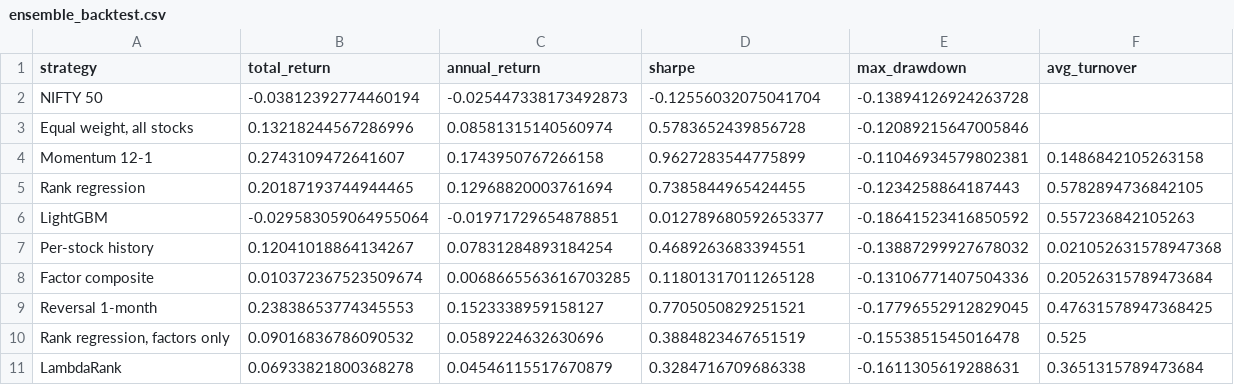
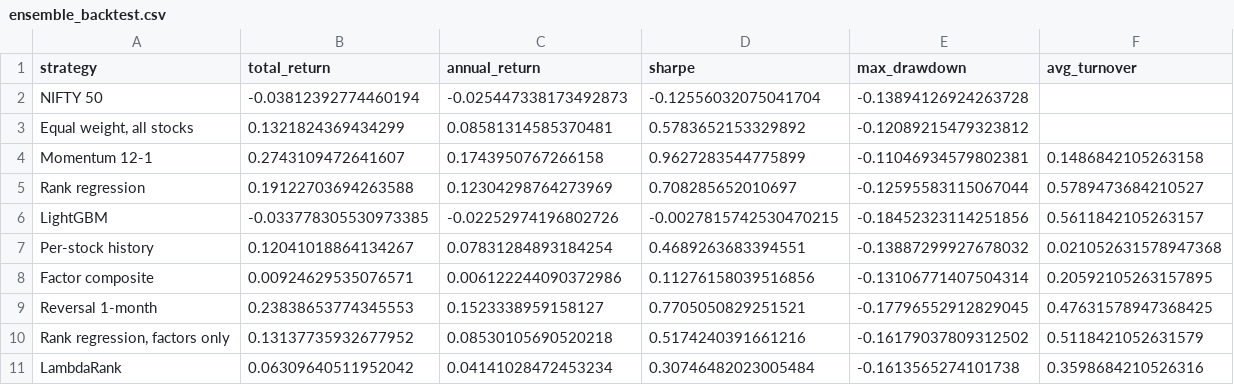
Before and after one commit to UzairManjre/stock_predict, a CSV file: results/ensemble_study/ensemble_backtest.csv, drawn as a sheet; only a part is shown; the diff covers the shown part only.

```diff
--- a/results/ensemble_study/ensemble_backtest.csv
+++ b/results/ensemble_study/ensemble_backtest.csv
@@ -2,10 +2,10 @@ strategy,total_return,annual_return,sharpe,max_drawdown,avg_turnover
 NIFTY 50,-0.03812392774460194,-0.025447338173492873,-0.12556032075041704,-0.13894126924263728,
-"Equal weight, all stocks",0.13218244567286996,0.08581315140560974,0.5783652439856728,-0.12089215647005846,
+"Equal weight, all stocks",0.1321824369434299,0.08581314585370481,0.5783652153329892,-0.12089215479323812,
 Momentum 12-1,0.2743109472641607,0.1743950767266158,0.9627283544775899,-0.11046934579802381,0.1486842105263158
-Rank regression,0.20187193744944465,0.12968820003761694,0.7385844965424455,-0.1234258864187443,0.5782894736842105
-LightGBM,-0.029583059064955064,-0.01971729654878851,0.012789680592653377,-0.18641523416850592,0.557236842105263
+Rank regression,0.19122703694263588,0.12304298764273969,0.708285652010697,-0.12595583115067044,0.5789473684210527
+LightGBM,-0.033778305530973385,-0.02252974196802726,-0.0027815742530470215,-0.18452323114251856,0.5611842105263157
 Per-stock history,0.12041018864134267,0.07831284893184254,0.4689263683394551,-0.13887299927678032,0.021052631578947368
-Factor composite,0.010372367523509674,0.0068665563616703285,0.11801317011265128,-0.13106771407504336,0.20526315789473684
+Factor composite,0.00924629535076571,0.006122244090372986,0.11276158039516856,-0.13106771407504314,0.20592105263157895
 Reversal 1-month,0.23838653774345553,0.1523338959158127,0.7705050829251521,-0.17796552912829045,0.47631578947368425
-"Rank regression, factors only",0.09016836786090532,0.0589224632630696,0.3884823467651519,-0.1553851545016478,0.525
-LambdaRank,0.06933821800368278,0.04546115517670879,0.3284716709686338,-0.1611305619288631,0.3651315789473684
+"Rank regression, factors only",0.13137735932677952,0.08530105690520218,0.5174240391661216,-0.16179037809312502,0.5118421052631579
+LambdaRank,0.06309640511952042,0.04141028472453234,0.30746482023005484,-0.1613565274101738,0.3598684210526316
```
Also changed, not shown: 2 added rows and 24 edited cells elsewhere in this file, results/ensemble_study/buffer_study.csv, results/ensemble_study/ensemble_ic_by_window.csv, 14 other files.
